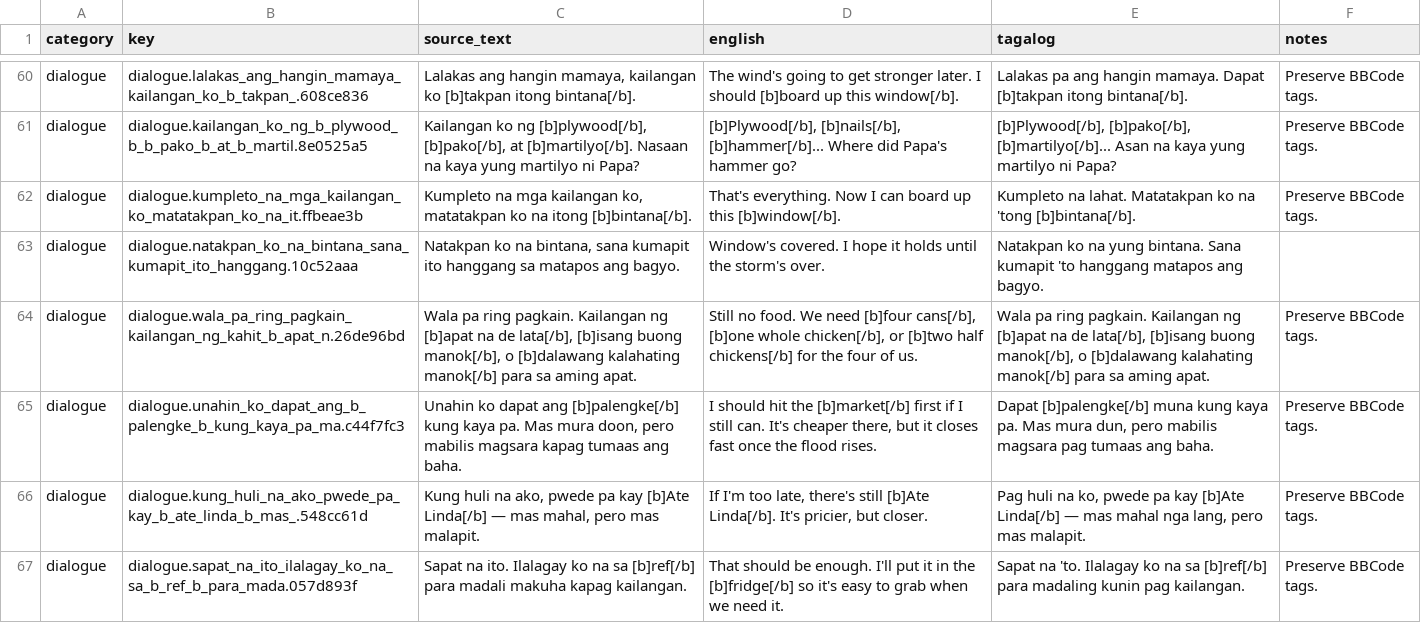
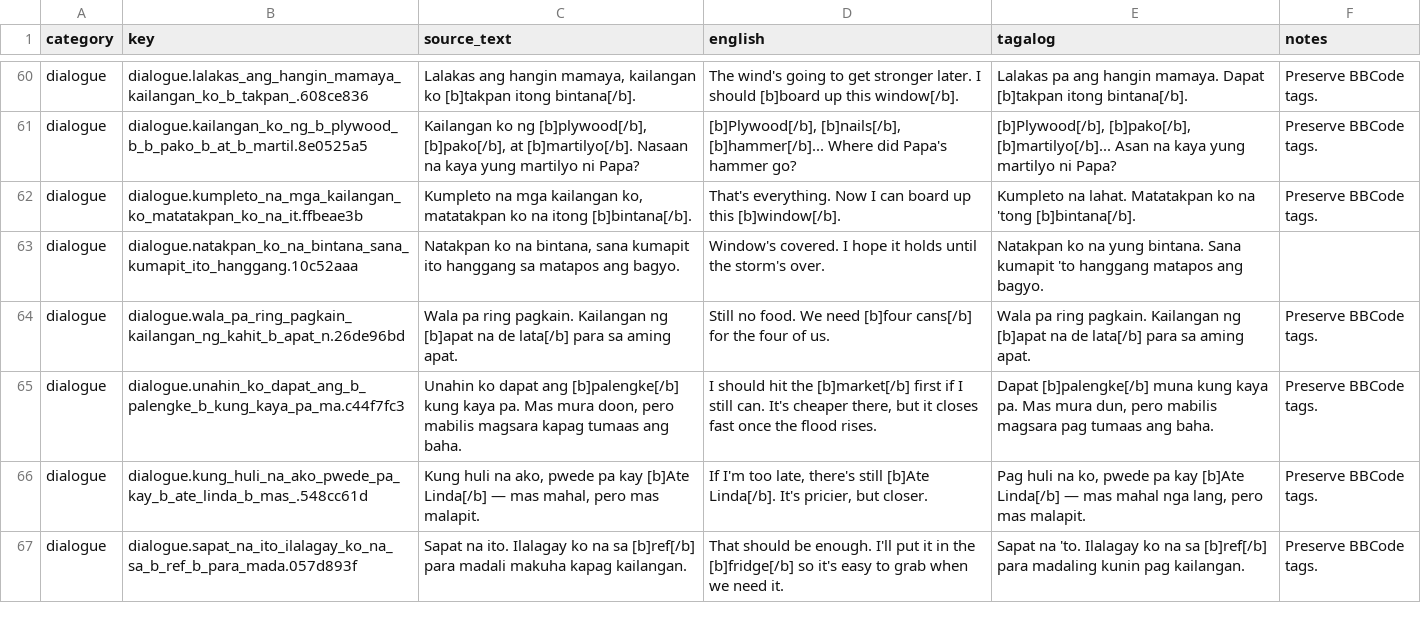
Before and after one commit to Jeyep18/software-eng-fest, a CSV file: game/localization/game_text_merged.csv, drawn as a sheet; only a part is shown, gaps mark what is left out; the diff covers the shown part only.

```diff
--- a/game/localization/game_text_merged.csv
+++ b/game/localization/game_text_merged.csv
@@ -63,3 +63,3 @@ dialogue,dialogue.kumpleto_na_mga_kailangan_ko_matatakpan_ko_na_it.ffbeae3b,"Kum
 dialogue,dialogue.natakpan_ko_na_bintana_sana_kumapit_ito_hanggang.10c52aaa,"Natakpan ko na bintana, sana kumapit ito hanggang sa matapos ang bagyo.",Window's covered. I hope it holds until the storm's over.,Natakpan ko na yung bintana. Sana kumapit 'to hanggang matapos ang bagyo.,
-dialogue,dialogue.wala_pa_ring_pagkain_kailangan_ng_kahit_b_apat_n.26de96bd,"Wala pa ring pagkain. Kailangan ng [b]apat na de lata[/b], [b]isang buong manok[/b], o [b]dalawang kalahating manok[/b] para sa aming apat.","Still no food. We need [b]four cans[/b], [b]one whole chicken[/b], or [b]two half chickens[/b] for the four of us.","Wala pa ring pagkain. Kailangan ng [b]apat na de lata[/b], [b]isang buong manok[/b], o [b]dalawang kalahating manok[/b] para sa aming apat.",Preserve BBCode tags.
+dialogue,dialogue.wala_pa_ring_pagkain_kailangan_ng_kahit_b_apat_n.26de96bd,Wala pa ring pagkain. Kailangan ng [b]apat na de lata[/b] para sa aming apat.,Still no food. We need [b]four cans[/b] for the four of us.,Wala pa ring pagkain. Kailangan ng [b]apat na de lata[/b] para sa aming apat.,Preserve BBCode tags.
 dialogue,dialogue.unahin_ko_dapat_ang_b_palengke_b_kung_kaya_pa_ma.c44f7fc3,"Unahin ko dapat ang [b]palengke[/b] kung kaya pa. Mas mura doon, pero mabilis magsara kapag tumaas ang baha.","I should hit the [b]market[/b] first if I still can. It's cheaper there, but it closes fast once the flood rises.","Dapat [b]palengke[/b] muna kung kaya pa. Mas mura dun, pero mabilis magsara pag tumaas ang baha.",Preserve BBCode tags.
```
Also changed, not shown: 1 added row and 12 edited cells elsewhere in this file, 33 other files.
